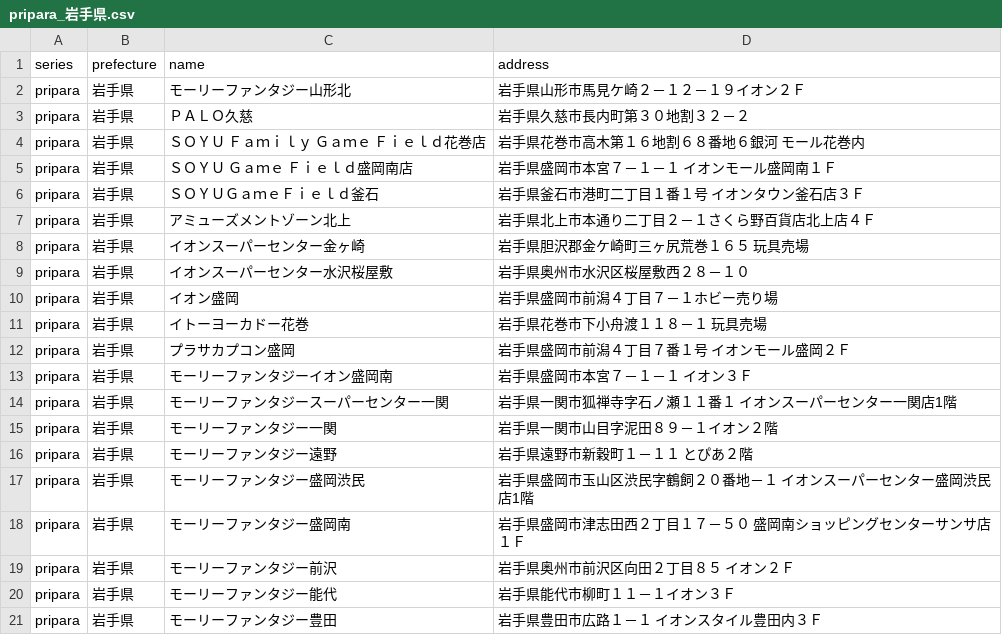
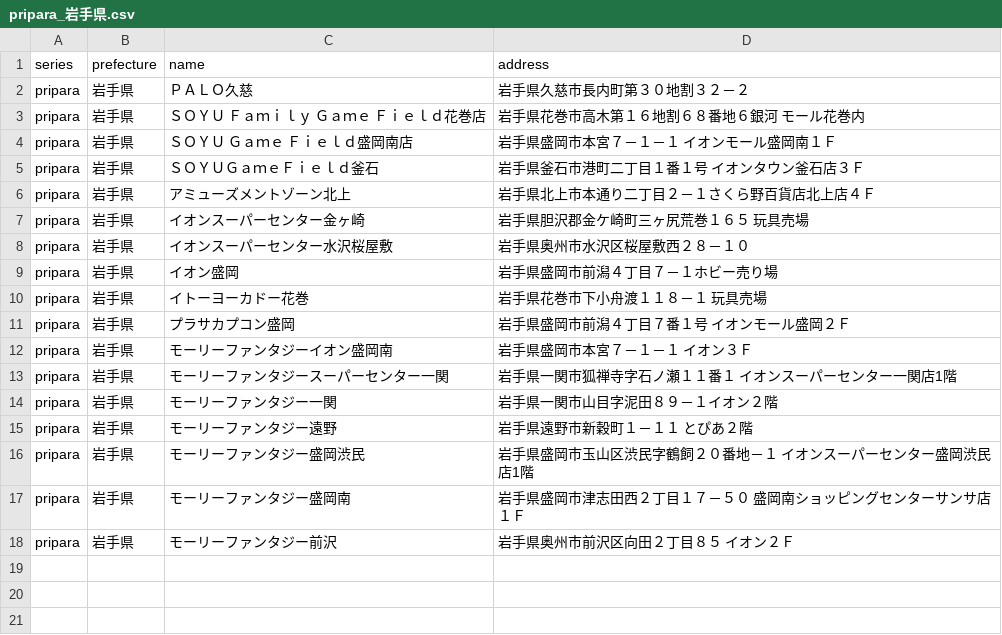
Before and after one commit to prickathon/prismdb, a CSV file: _data/shop/pripara_岩手県.csv, drawn as a sheet; the diff names each change by its address in the sheet, - before the commit and + after, or states it on an @@ line.

```diff
--- a/_data/shop/pripara_岩手県.csv
+++ b/_data/shop/pripara_岩手県.csv
-row 2: pripara | 岩手県 | モーリーファンタジー山形北 | 岩手県山形市馬見ケ崎２－１２－１９イオン２Ｆ
-row 20: pripara | 岩手県 | モーリーファンタジー能代 | 岩手県能代市柳町１１－１イオン３Ｆ
-row 21: pripara | 岩手県 | モーリーファンタジー豊田 | 岩手県豊田市広路１－１ イオンスタイル豊田内３Ｆ
```
Also changed, not shown: _data/shop/prichan_hokkaido.csv, _data/shop/prichan_kanagawa.csv, 54 other files.
